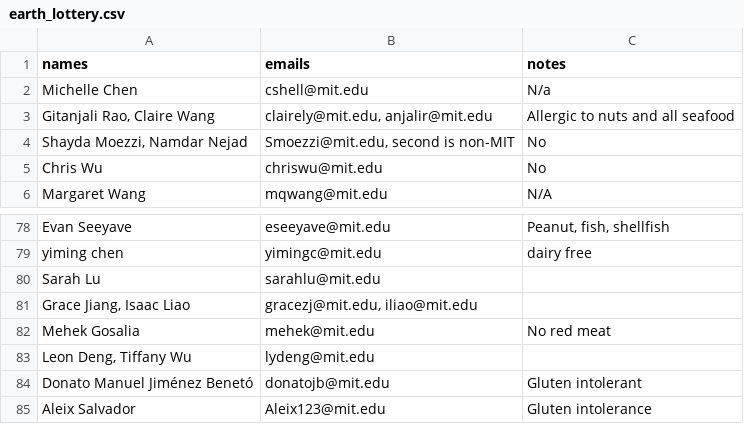
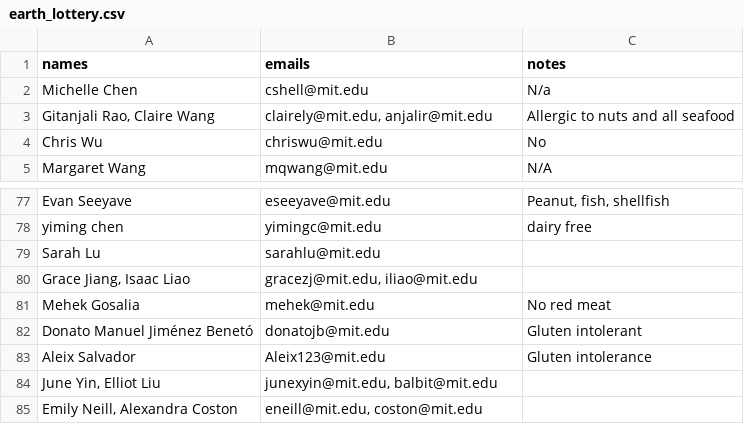
Before and after one commit to gilfordting/mince-lottery, a CSV file: history/lottery/earth_lottery.csv, drawn as a sheet; only a part is shown, gaps mark what is left out; the shorter side is filled out with more unchanged rows; the diff names each change by its address in the sheet, - before the commit and + after, or states it on an @@ line.

```diff
--- a/history/lottery/earth_lottery.csv
+++ b/history/lottery/earth_lottery.csv
-row 4: Shayda Moezzi, Namdar Nejad | Smoezzi@mit.edu, second is non-MIT | No
-row 83: Leon Deng, Tiffany Wu | lydeng@mit.edu
```
Also changed, not shown: history/lottery/ghibli_lottery.csv, history/lottery/india_lottery.csv, 13 other files.
